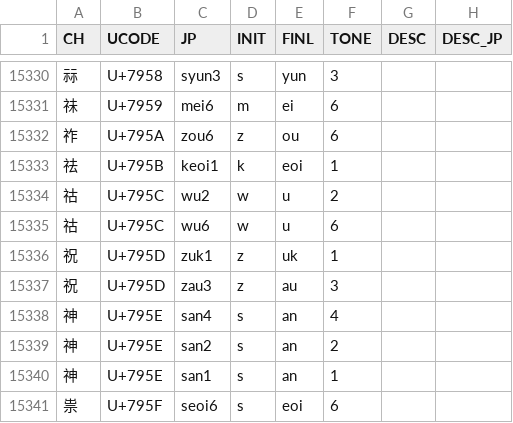
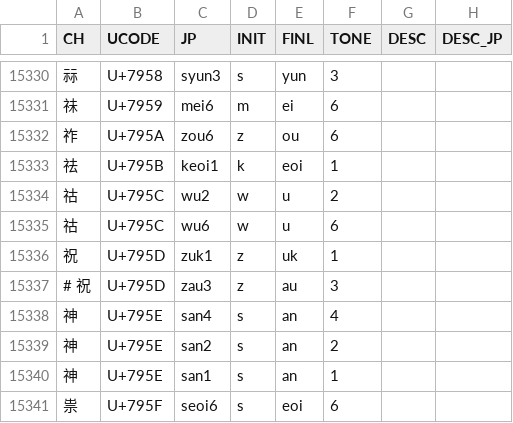
Before and after one commit to ZhangBohan233/DuckSonTranslator, a TSV file: src/main/resources/trashsoftware/duckSonTranslator/dict/jyutping.tsv, drawn as a sheet; only a part is shown, gaps mark what is left out.

```diff
--- a/src/main/resources/trashsoftware/duckSonTranslator/dict/jyutping.tsv
+++ b/src/main/resources/trashsoftware/duckSonTranslator/dict/jyutping.tsv
@@ -15336,3 +15336,3 @@ CH	UCODE	JP	INIT	FINL	TONE	DESC	DESC_JP
 祝	U+795D	zuk1	z	uk	1		
-祝	U+795D	zau3	z	au	3		
+# 祝	U+795D	zau3	z	au	3		
 神	U+795E	san4	s	an	4		
```
Also changed, not shown: src/main/resources/trashsoftware/duckSonTranslator/dict/base.csv, src/main/resources/trashsoftware/duckSonTranslator/dict/grammar.csv, 12 other files.
